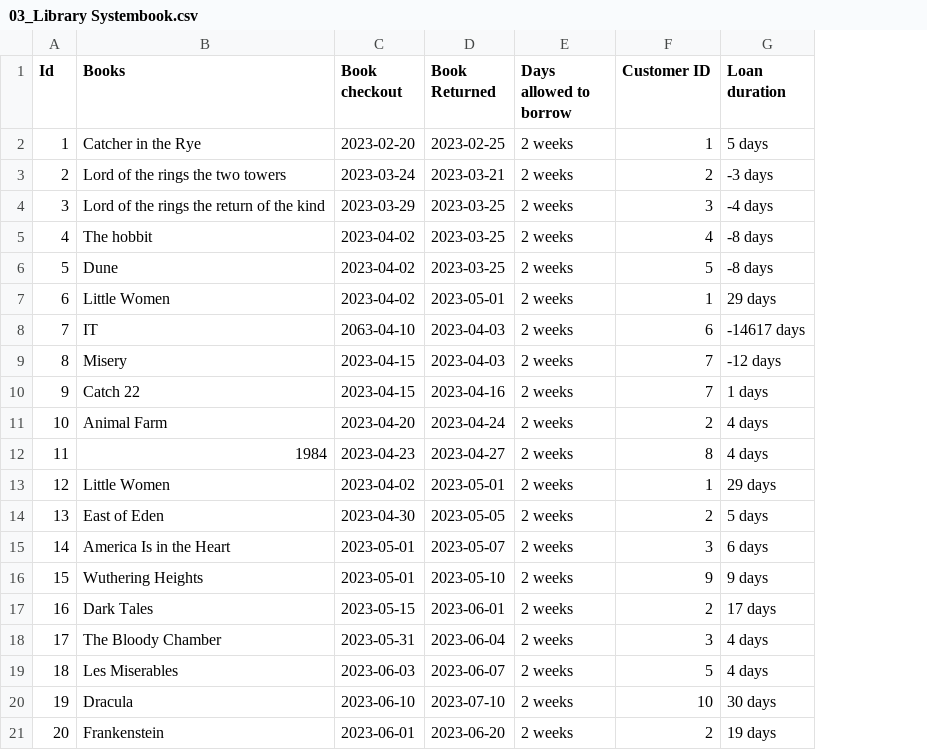
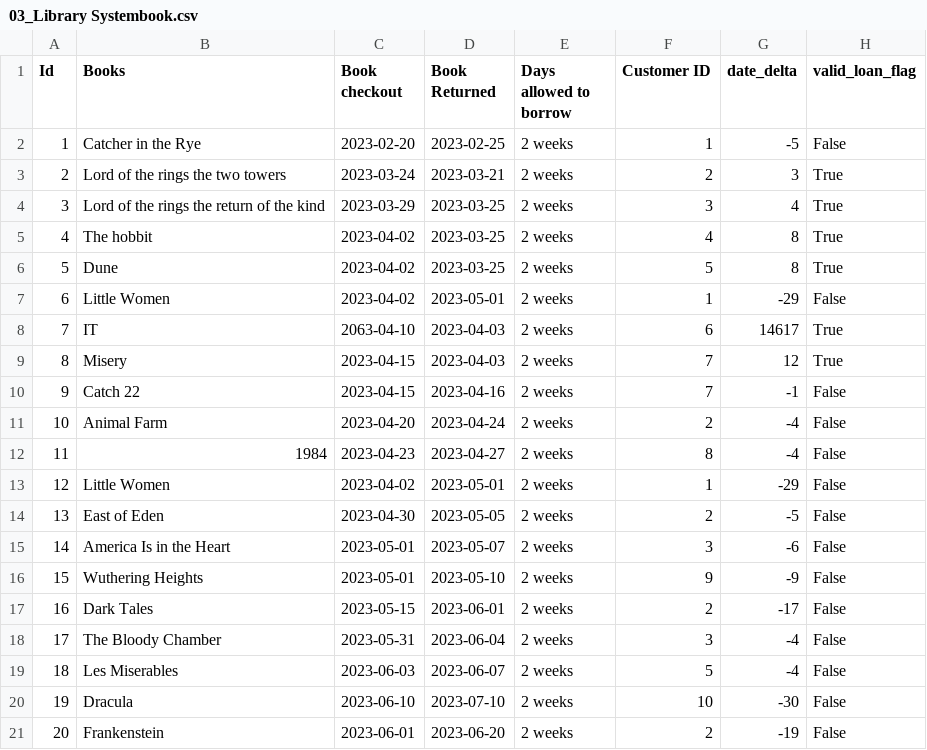
Before and after one commit to violaj17/M5-20260106, a CSV file: cleaned_data/03_Library Systembook.csv, drawn as a sheet; removed rows and columns are numbered as before the commit, all else as after; the diff names each change by its address in the sheet, - before the commit and + after, or states it on an @@ line.

Commit message:
update data enrich function

```diff
--- a/cleaned_data/03_Library Systembook.csv
+++ b/cleaned_data/03_Library Systembook.csv
-column G (Loan duration), rows 2-21: 5 days | -3 days | -4 days | -8 days | -8 days | 29 days | -14617 days | -12 days | 1 days | 4 days | 4 days | 29 days | 5 days | 6 days | 9 days | 17 days | 4 days | 4 days | 30 days | 19 days
+column G (date_delta), rows 2-21: -5 | 3 | 4 | 8 | 8 | -29 | 14617 | 12 | -1 | -4 | -4 | -29 | -5 | -6 | -9 | -17 | -4 | -4 | -30 | -19
+column H (valid_loan_flag), rows 2-21: False | True | True | True | True | False | True | True | False | False | False | False | False | False | False | False | False | False | False | False
```
Also changed, not shown: 2 other files.
